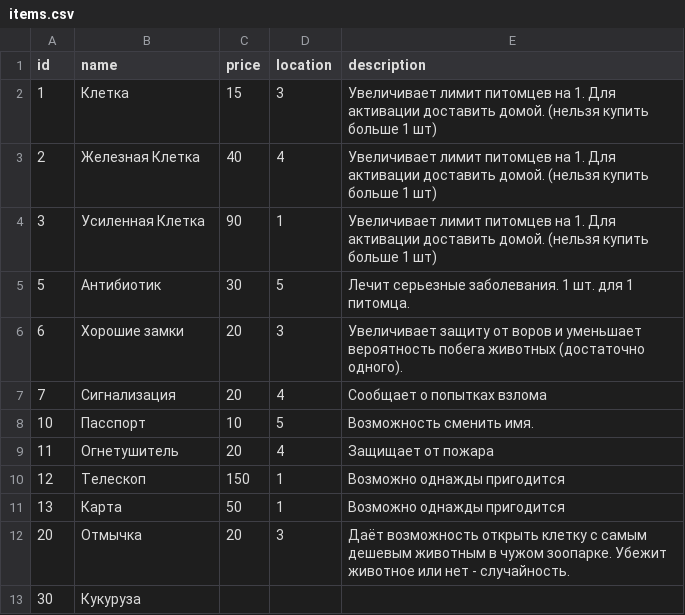
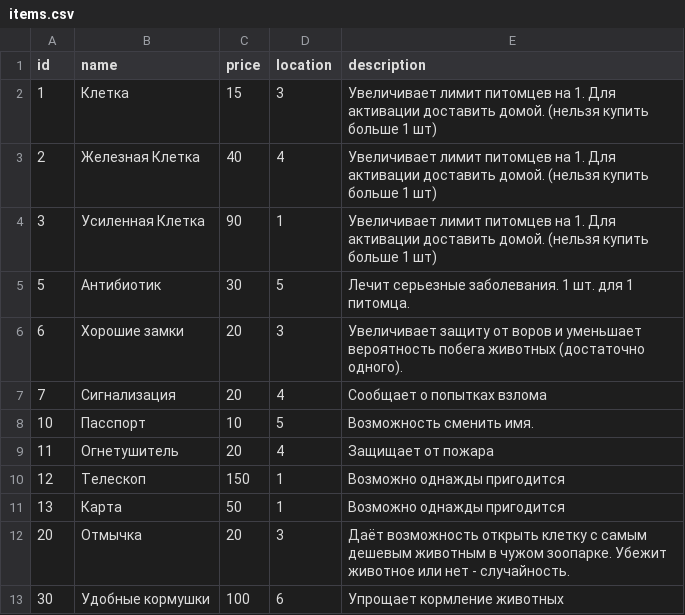
Before and after one commit to porodem/amzzoo, a CSV file: items.csv, drawn as a sheet.

Commit message:
smart_feed item america

```diff
--- a/items.csv
+++ b/items.csv
@@ -12,2 +12,2 @@ id;name;price;location;description
 20;Отмычка;20;3;Даёт возможность открыть клетку с самым дешевым животным в чужом зоопарке. Убежит животное или нет - случайность.
-30;Кукуруза;
+30;Удобные кормушки;100;6;Упрощает кормление животных
```
Also changed, not shown: 2 other files.
